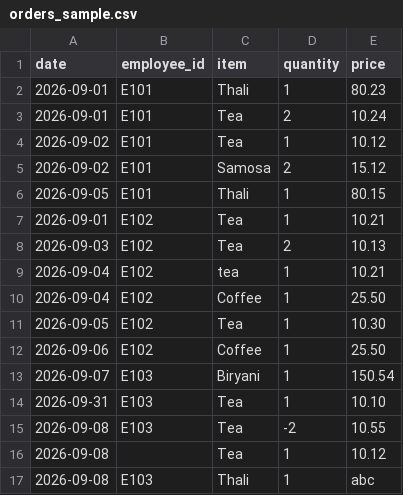
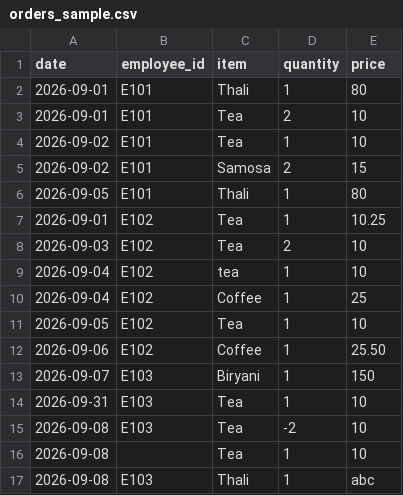
Before and after one commit to Kavanmineshkumarshah/TASK1CANTEEN, a CSV file: orders_sample.csv, drawn as a sheet.

```diff
--- a/orders_sample.csv
+++ b/orders_sample.csv
@@ -1,17 +1,17 @@
 date,employee_id,item,quantity,price
-2026-09-01,E101,Thali,1,80.23
-2026-09-01,E101,Tea,2,10.24
-2026-09-02,E101,Tea,1,10.12
-2026-09-02,E101,Samosa,2,15.12
-2026-09-05,E101,Thali,1,80.15
-2026-09-01,E102,Tea,1,10.21
-2026-09-03,E102,Tea,2,10.13
-2026-09-04,E102,tea,1,10.21
-2026-09-04,E102,Coffee,1,25.50
-2026-09-05,E102,Tea,1,10.30
+2026-09-01,E101,Thali,1,80
+2026-09-01,E101,Tea,2,10
+2026-09-02,E101,Tea,1,10
+2026-09-02,E101,Samosa,2,15
+2026-09-05,E101,Thali,1,80
+2026-09-01,E102,Tea,1,10.25
+2026-09-03,E102,Tea,2,10
+2026-09-04,E102,tea,1,10
+2026-09-04,E102,Coffee,1,25
+2026-09-05,E102,Tea,1,10
 2026-09-06,E102,Coffee,1,25.50
-2026-09-07,E103,Biryani,1,150.54
-2026-09-31,E103,Tea,1,10.10
-2026-09-08,E103,Tea,-2,10.55
-2026-09-08,,Tea,1,10.12
+2026-09-07,E103,Biryani,1,150
+2026-09-31,E103,Tea,1,10
+2026-09-08,E103,Tea,-2,10
+2026-09-08,,Tea,1,10
 2026-09-08,E103,Thali,1,abc
```
Also changed, not shown: 1 other file.
